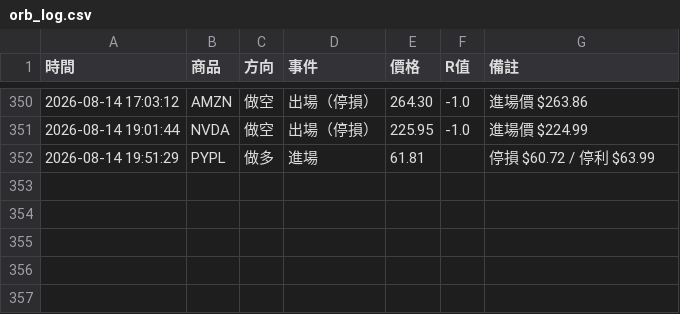
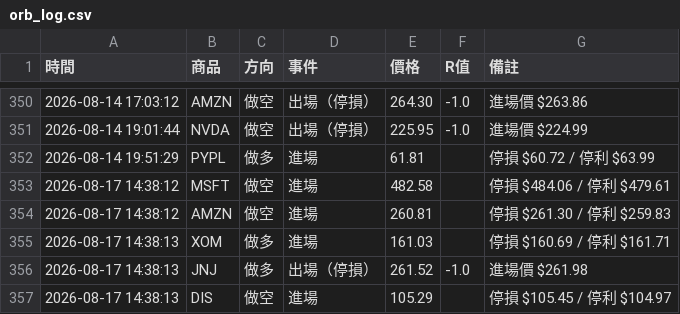
Before and after one commit to stupidyaoyao/my-quant-project, a CSV file: orb_log.csv, drawn as a sheet; only a part is shown, gaps mark what is left out; the diff names each change by its address in the sheet, - before the commit and + after, or states it on an @@ line.

```diff
--- a/orb_log.csv
+++ b/orb_log.csv
+row 353: 2026-08-17 14:38:12 | MSFT | 做空 | 進場 | 482.58 |  | 停損 $484.06 / 停利 $479.61
+row 354: 2026-08-17 14:38:12 | AMZN | 做空 | 進場 | 260.81 |  | 停損 $261.30 / 停利 $259.83
+row 355: 2026-08-17 14:38:13 | XOM | 做多 | 進場 | 161.03 |  | 停損 $160.69 / 停利 $161.71
+row 356: 2026-08-17 14:38:13 | JNJ | 做多 | 出場（停損） | 261.52 | -1.0 | 進場價 $261.98
+row 357: 2026-08-17 14:38:13 | DIS | 做空 | 進場 | 105.29 |  | 停損 $105.45 / 停利 $104.97
```
Also changed, not shown: 1 other file.
